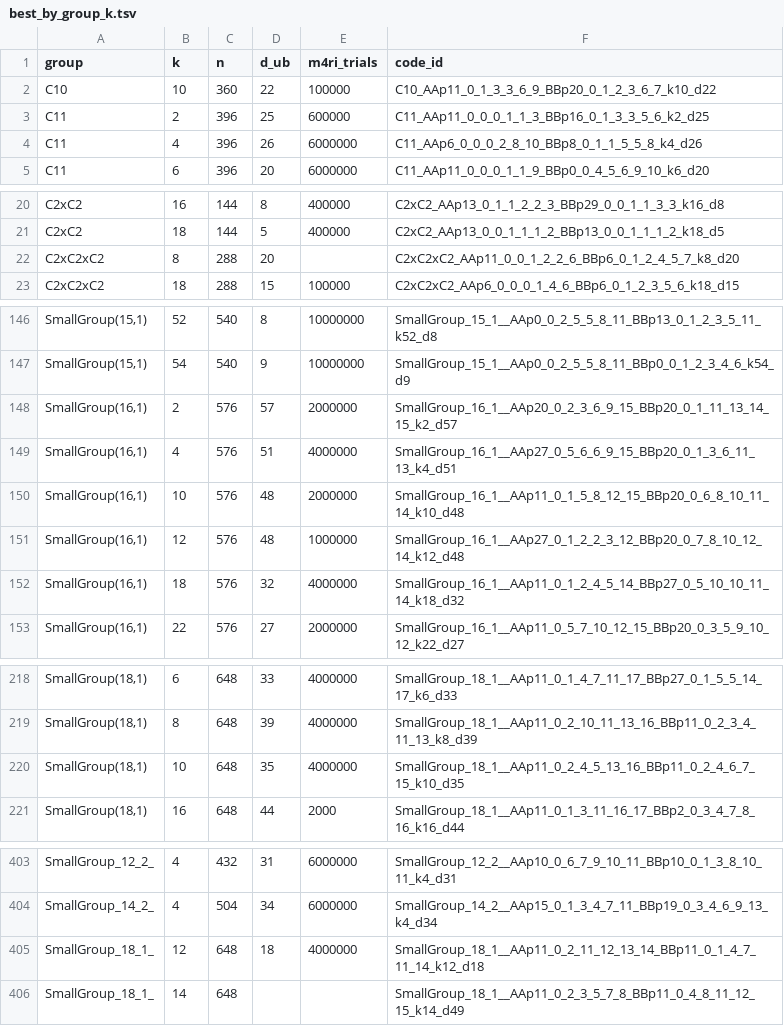
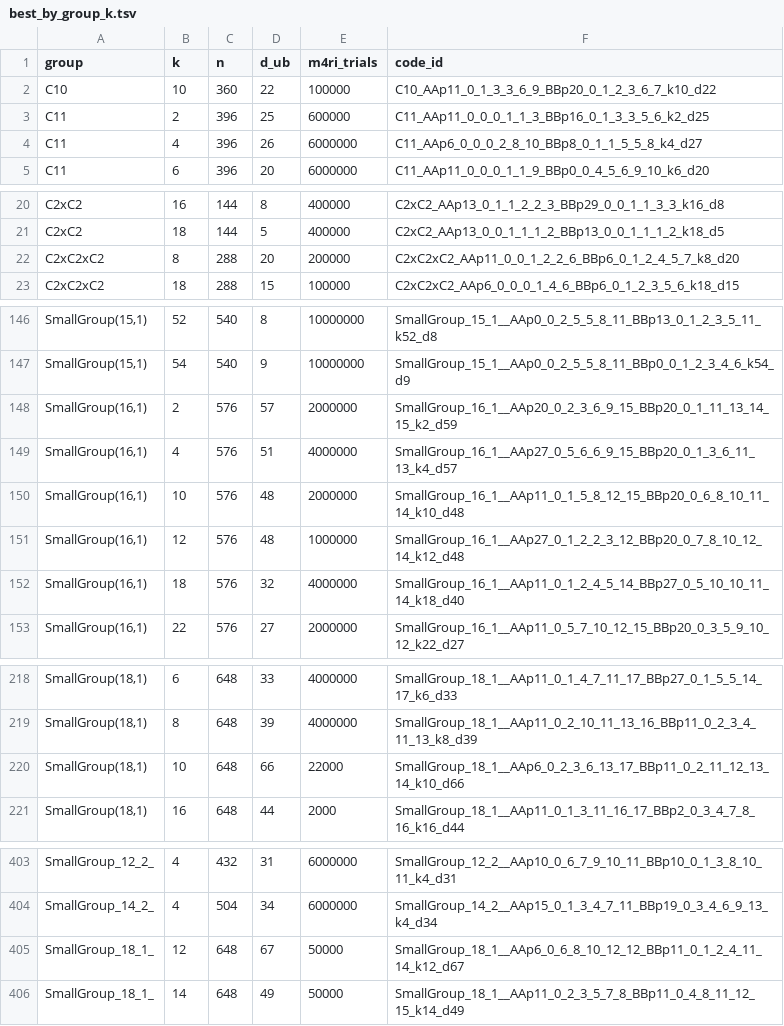
Before and after one commit to aleverrier/qtanner-search, a TSV file: best_codes/best_by_group_k.tsv, drawn as a sheet; only a part is shown, gaps mark what is left out; the diff covers the shown part only.

```diff
--- a/best_codes/best_by_group_k.tsv
+++ b/best_codes/best_by_group_k.tsv
@@ -3,3 +3,3 @@ C10	10	360	22	100000	C10_AAp11_0_1_3_3_6_9_BBp20_0_1_2_3_6_7_k10_d22
 C11	2	396	25	600000	C11_AAp11_0_0_0_1_1_3_BBp16_0_1_3_3_5_6_k2_d25
-C11	4	396	26	6000000	C11_AAp6_0_0_0_2_8_10_BBp8_0_1_1_5_5_8_k4_d26
+C11	4	396	26	6000000	C11_AAp6_0_0_0_2_8_10_BBp8_0_1_1_5_5_8_k4_d27
 C11	6	396	20	6000000	C11_AAp11_0_0_0_1_1_9_BBp0_0_4_5_6_9_10_k6_d20
@@ -21,3 +21,3 @@ C2xC2	16	144	8	400000	C2xC2_AAp13_0_1_1_2_2_3_BBp29_0_0_1_1_3_3_k16_d8
 C2xC2	18	144	5	400000	C2xC2_AAp13_0_0_1_1_1_2_BBp13_0_0_1_1_1_2_k18_d5
-C2xC2xC2	8	288	20		C2xC2xC2_AAp11_0_0_1_2_2_6_BBp6_0_1_2_4_5_7_k8_d20
+C2xC2xC2	8	288	20	200000	C2xC2xC2_AAp11_0_0_1_2_2_6_BBp6_0_1_2_4_5_7_k8_d20
 C2xC2xC2	18	288	15	100000	C2xC2xC2_AAp6_0_0_0_1_4_6_BBp6_0_1_2_3_5_6_k18_d15
@@ -147,7 +147,7 @@ SmallGroup(15,1)	52	540	8	10000000	SmallGroup_15_1__AAp0_0_2_5_5_8_11_BBp13_0_1_
 SmallGroup(15,1)	54	540	9	10000000	SmallGroup_15_1__AAp0_0_2_5_5_8_11_BBp0_0_1_2_3_4_6_k54_d9
-SmallGroup(16,1)	2	576	57	2000000	SmallGroup_16_1__AAp20_0_2_3_6_9_15_BBp20_0_1_11_13_14_15_k2_d57
-SmallGroup(16,1)	4	576	51	4000000	SmallGroup_16_1__AAp27_0_5_6_6_9_15_BBp20_0_1_3_6_11_13_k4_d51
+SmallGroup(16,1)	2	576	57	2000000	SmallGroup_16_1__AAp20_0_2_3_6_9_15_BBp20_0_1_11_13_14_15_k2_d59
+SmallGroup(16,1)	4	576	51	4000000	SmallGroup_16_1__AAp27_0_5_6_6_9_15_BBp20_0_1_3_6_11_13_k4_d57
 SmallGroup(16,1)	10	576	48	2000000	SmallGroup_16_1__AAp11_0_1_5_8_12_15_BBp20_0_6_8_10_11_14_k10_d48
 SmallGroup(16,1)	12	576	48	1000000	SmallGroup_16_1__AAp27_0_1_2_2_3_12_BBp20_0_7_8_10_12_14_k12_d48
-SmallGroup(16,1)	18	576	32	4000000	SmallGroup_16_1__AAp11_0_1_2_4_5_14_BBp27_0_5_10_10_11_14_k18_d32
+SmallGroup(16,1)	18	576	32	4000000	SmallGroup_16_1__AAp11_0_1_2_4_5_14_BBp27_0_5_10_10_11_14_k18_d40
 SmallGroup(16,1)	22	576	27	2000000	SmallGroup_16_1__AAp11_0_5_7_10_12_15_BBp20_0_3_5_9_10_12_k22_d27
@@ -219,3 +219,3 @@ SmallGroup(18,1)	6	648	33	4000000	SmallGroup_18_1__AAp11_0_1_4_7_11_17_BBp27_0_1
 SmallGroup(18,1)	8	648	39	4000000	SmallGroup_18_1__AAp11_0_2_10_11_13_16_BBp11_0_2_3_4_11_13_k8_d39
-SmallGroup(18,1)	10	648	35	4000000	SmallGroup_18_1__AAp11_0_2_4_5_13_16_BBp11_0_2_4_6_7_15_k10_d35
+SmallGroup(18,1)	10	648	66	22000	SmallGroup_18_1__AAp6_0_2_3_6_13_17_BBp11_0_2_11_12_13_14_k10_d66
 SmallGroup(18,1)	16	648	44	2000	SmallGroup_18_1__AAp11_0_1_3_11_16_17_BBp2_0_3_4_7_8_16_k16_d44
@@ -404,3 +404,3 @@ SmallGroup_12_2_	4	432	31	6000000	SmallGroup_12_2__AAp10_0_6_7_9_10_11_BBp10_0_1
 SmallGroup_14_2_	4	504	34	6000000	SmallGroup_14_2__AAp15_0_1_3_4_7_11_BBp19_0_3_4_6_9_13_k4_d34
-SmallGroup_18_1_	12	648	18	4000000	SmallGroup_18_1__AAp11_0_2_11_12_13_14_BBp11_0_1_4_7_11_14_k12_d18
-SmallGroup_18_1_	14	648			SmallGroup_18_1__AAp11_0_2_3_5_7_8_BBp11_0_4_8_11_12_15_k14_d49
+SmallGroup_18_1_	12	648	67	50000	SmallGroup_18_1__AAp6_0_6_8_10_12_12_BBp11_0_1_2_4_11_14_k12_d67
+SmallGroup_18_1_	14	648	49	50000	SmallGroup_18_1__AAp11_0_2_3_5_7_8_BBp11_0_4_8_11_12_15_k14_d49
```
Also changed, not shown: 1 edited cell elsewhere in this file, best_codes/index.tsv, 47 other files.
